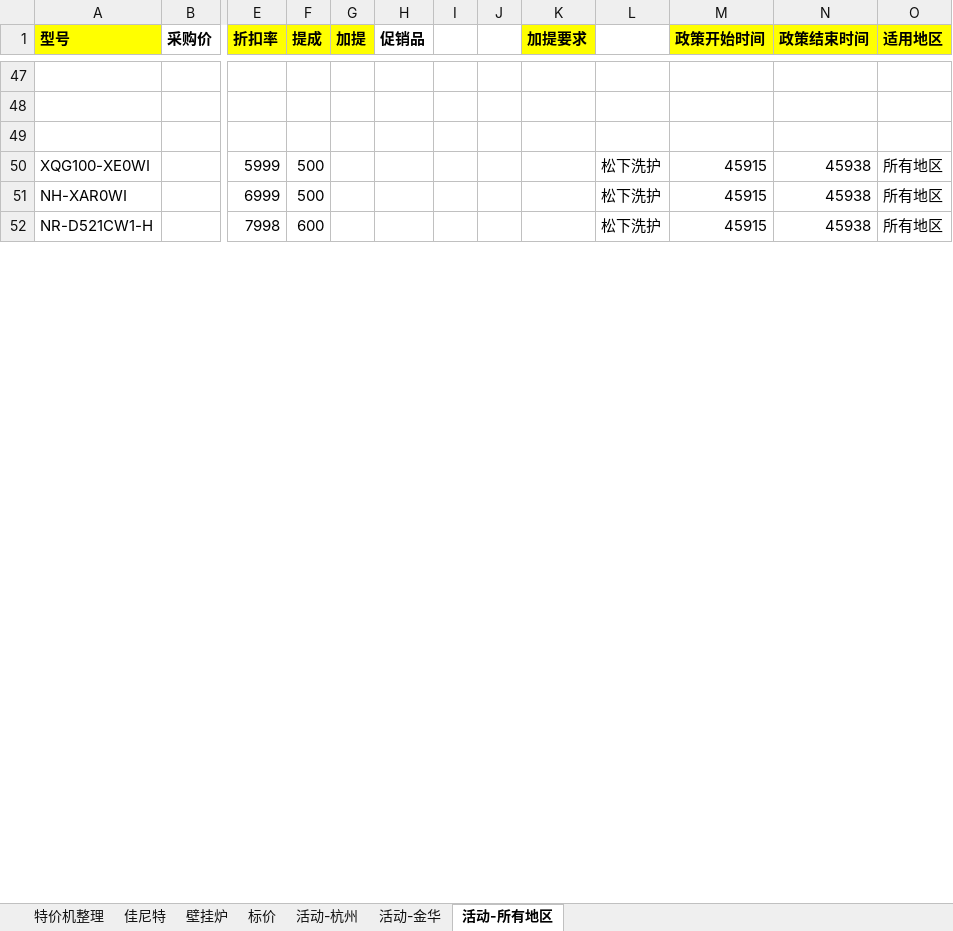
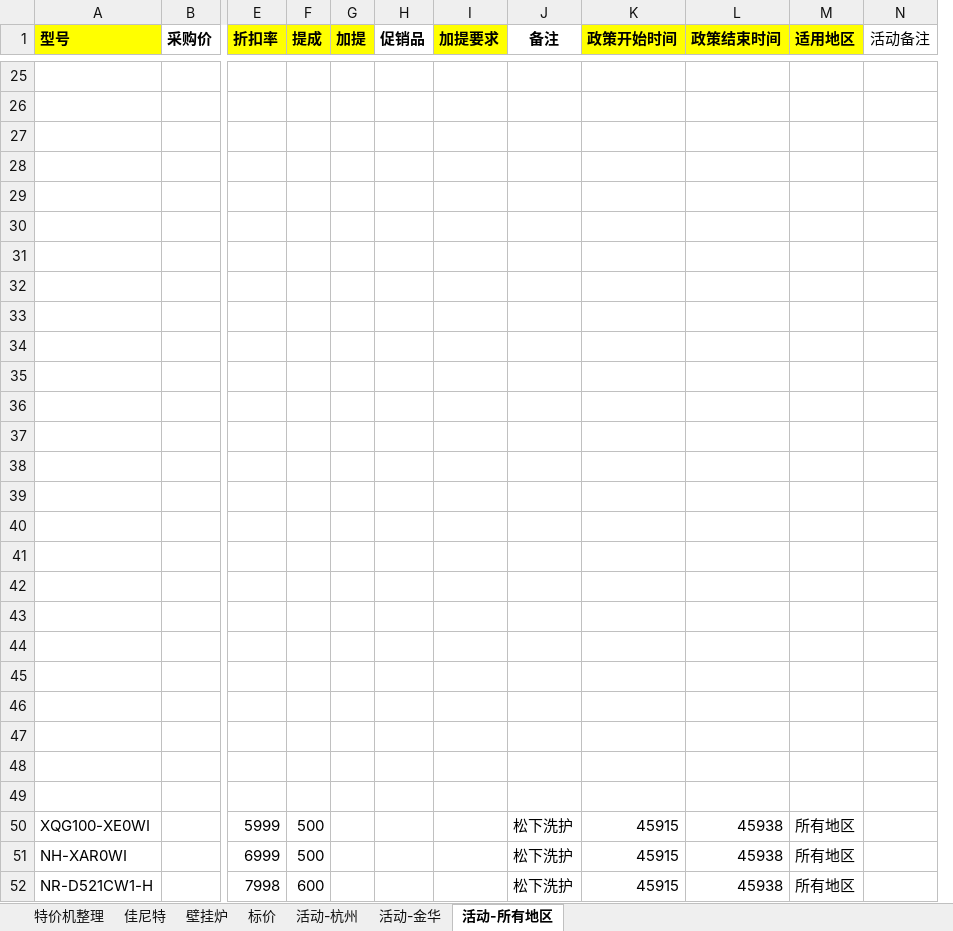
Before and after one commit to Gndys/yt-, an Excel workbook: 模板整理/03/政策表.xlsx, sheet 活动-所有地区, drawn as a sheet; only a part is shown, gaps mark what is left out; values as stored, in another font and other column widths than the file's, no borders; removed rows and columns are numbered as before the commit, all else as after; rows hold the shown columns only; the diff covers the shown part only; the diff names each change by its address in the sheet, - before the commit and + after, or states it on an @@ line.

```diff
--- a/模板整理/03/政策表.xlsx (sheet 活动-所有地区)
+++ b/模板整理/03/政策表.xlsx (sheet 活动-所有地区)
-column I, empty
-column J, empty
+column N (活动备注), empty
-J1: (empty)
+J1: 备注
+row 28: (empty)
+row 29: (empty)
+row 30: (empty)
+row 31: (empty)
+row 32: (empty)
+row 33: (empty)
+row 34: (empty)
+row 35: (empty)
+row 36: (empty)
+row 37: (empty)
+row 38: (empty)
+row 39: (empty)
+row 40: (empty)
+row 41: (empty)
+row 42: (empty)
+row 43: (empty)
+row 44: (empty)
+row 45: (empty)
+row 46: (empty)
+row 47: (empty)
+row 48: (empty)
+row 49: (empty)
```
Also changed, not shown: 22 removed rows elsewhere in this sheet, sheet 活动-杭州, sheet 活动-金华, formulas that keep their value, 3 other files.
